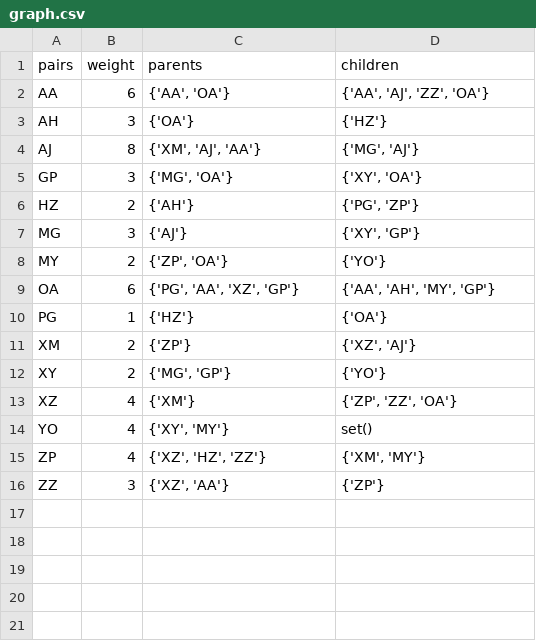
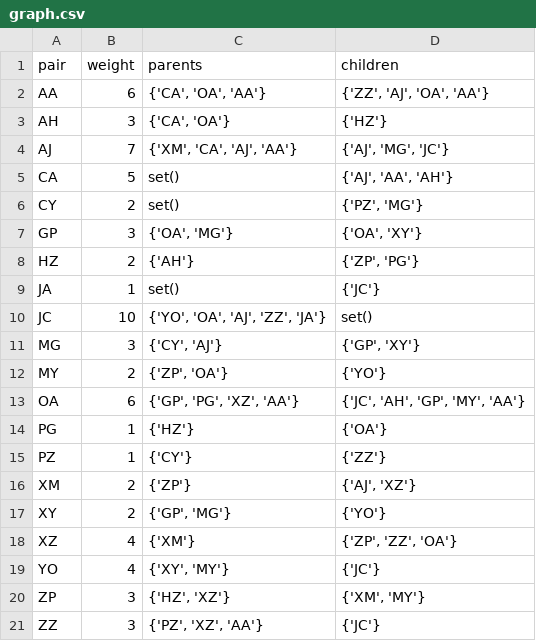
Before and after one commit to XseniaP/PepSeed, a CSV file: graph.csv, drawn as a sheet.

```diff
--- a/graph.csv
+++ b/graph.csv
@@ -1,16 +1,21 @@
-pairs,weight,parents,children
-AA,6,"{'AA', 'OA'}","{'AA', 'AJ', 'ZZ', 'OA'}"
-AH,3,{'OA'},{'HZ'}
-AJ,8,"{'XM', 'AJ', 'AA'}","{'MG', 'AJ'}"
-GP,3,"{'MG', 'OA'}","{'XY', 'OA'}"
-HZ,2,{'AH'},"{'PG', 'ZP'}"
-MG,3,{'AJ'},"{'XY', 'GP'}"
+pair,weight,parents,children
+AA,6,"{'CA', 'OA', 'AA'}","{'ZZ', 'AJ', 'OA', 'AA'}"
+AH,3,"{'CA', 'OA'}",{'HZ'}
+AJ,7,"{'XM', 'CA', 'AJ', 'AA'}","{'AJ', 'MG', 'JC'}"
+CA,5,set(),"{'AJ', 'AA', 'AH'}"
+CY,2,set(),"{'PZ', 'MG'}"
+GP,3,"{'OA', 'MG'}","{'OA', 'XY'}"
+HZ,2,{'AH'},"{'ZP', 'PG'}"
+JA,1,set(),{'JC'}
+JC,10,"{'YO', 'OA', 'AJ', 'ZZ', 'JA'}",set()
+MG,3,"{'CY', 'AJ'}","{'GP', 'XY'}"
 MY,2,"{'ZP', 'OA'}",{'YO'}
-OA,6,"{'PG', 'AA', 'XZ', 'GP'}","{'AA', 'AH', 'MY', 'GP'}"
+OA,6,"{'GP', 'PG', 'XZ', 'AA'}","{'JC', 'AH', 'GP', 'MY', 'AA'}"
 PG,1,{'HZ'},{'OA'}
-XM,2,{'ZP'},"{'XZ', 'AJ'}"
-XY,2,"{'MG', 'GP'}",{'YO'}
+PZ,1,{'CY'},{'ZZ'}
+XM,2,{'ZP'},"{'AJ', 'XZ'}"
+XY,2,"{'GP', 'MG'}",{'YO'}
 XZ,4,{'XM'},"{'ZP', 'ZZ', 'OA'}"
-YO,4,"{'XY', 'MY'}",set()
-ZP,4,"{'XZ', 'HZ', 'ZZ'}","{'XM', 'MY'}"
-ZZ,3,"{'XZ', 'AA'}",{'ZP'}
+YO,4,"{'XY', 'MY'}",{'JC'}
+ZP,3,"{'HZ', 'XZ'}","{'XM', 'MY'}"
+ZZ,3,"{'PZ', 'XZ', 'AA'}",{'JC'}
```
Also changed, not shown: 2 other files.
